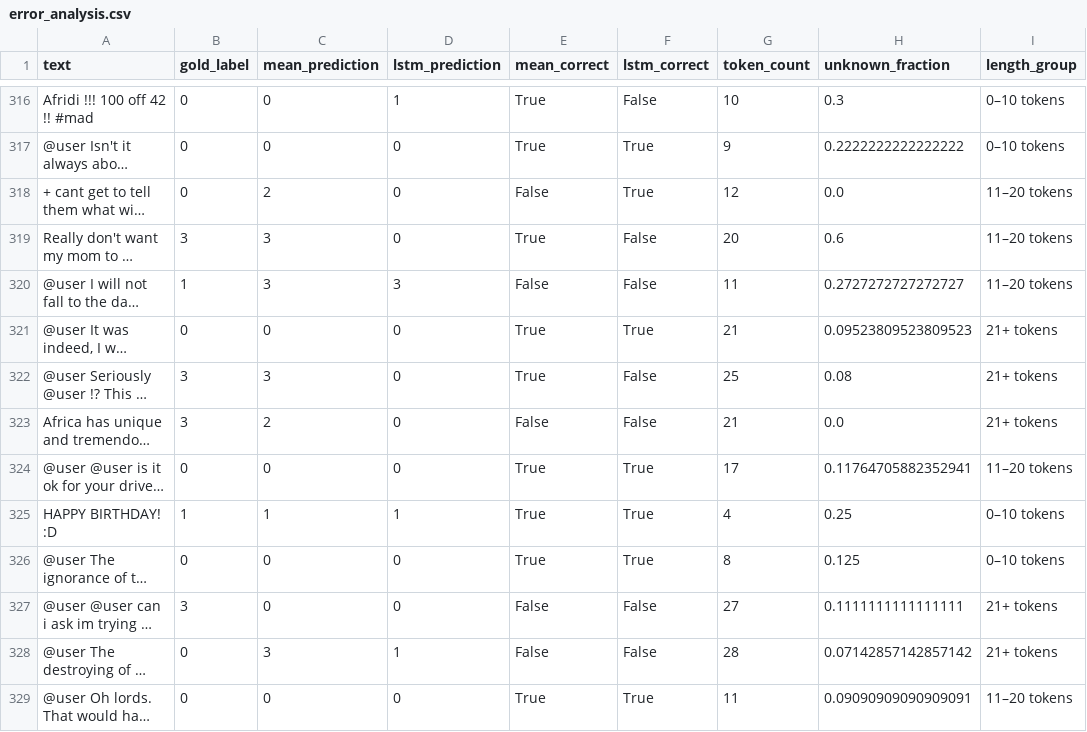
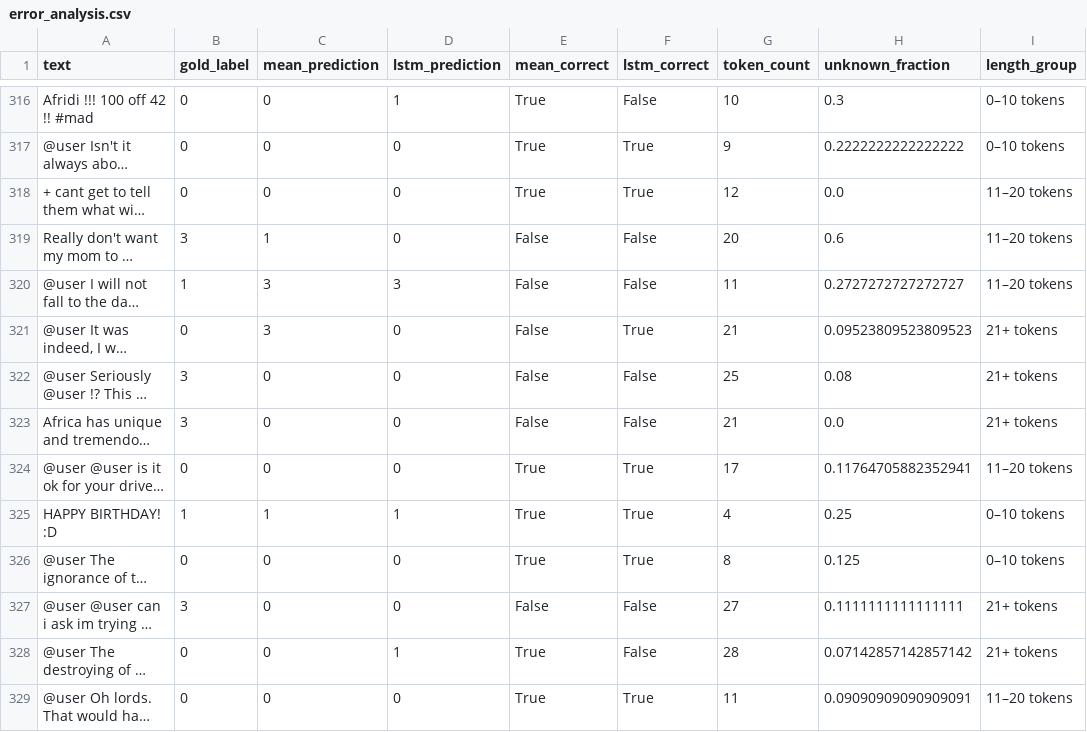
Before and after one commit to lysanneleering/nlp1-project2, a CSV file: results/error_analysis.csv, drawn as a sheet; only a part is shown, gaps mark what is left out; long unchanged cells end in …; the diff covers the shown part only; the diff names each change by its address in the sheet, - before the commit and + after, or states it on an @@ line.

```diff
--- a/results/error_analysis.csv
+++ b/results/error_analysis.csv
-C318 (mean_prediction): 2
+C318 (mean_prediction): 0
-E318 (mean_correct): False
+E318 (mean_correct): True
-C319 (mean_prediction): 3
+C319 (mean_prediction): 1
-E319 (mean_correct): True
+E319 (mean_correct): False
-C321 (mean_prediction): 0
+C321 (mean_prediction): 3
-E321:E322 (mean_correct): True
+E321:E322 (mean_correct): False
-C322 (mean_prediction): 3
+C322 (mean_prediction): 0
-C323 (mean_prediction): 2
+C323 (mean_prediction): 0
-C328 (mean_prediction): 3
+C328 (mean_prediction): 0
-E328 (mean_correct): False
+E328 (mean_correct): True
```
Also changed, not shown: 127 edited cells elsewhere in this file, results/errors_by_length_group.csv, results/errors_by_unknown_group.csv, 3 other files.
